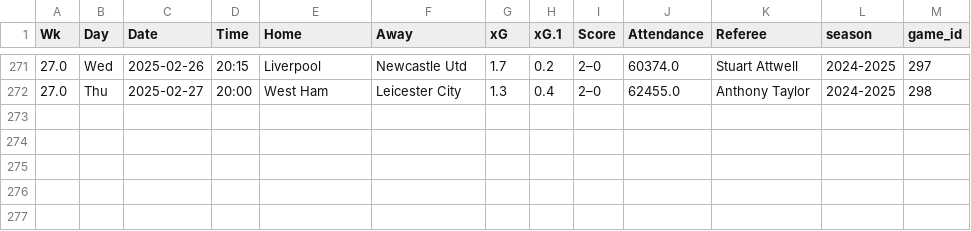
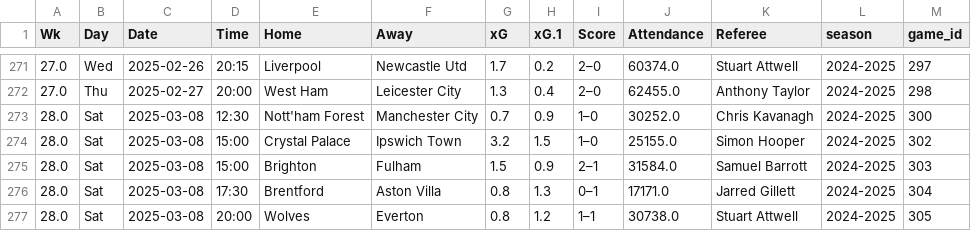
Before and after one commit to esenbora/sporg_proj_1, a CSV file: data/league-fixture/premier-league_2024-2025_fixture_data.csv, drawn as a sheet; only a part is shown, gaps mark what is left out.

Commit message:
added scraped tables as csv files

```diff
--- a/data/league-fixture/premier-league_2024-2025_fixture_data.csv
+++ b/data/league-fixture/premier-league_2024-2025_fixture_data.csv
@@ -272 +272,6 @@ Wk,Day,Date,Time,Home,Away,xG,xG.1,Score,Attendance,Referee,season,game_id
 27.0,Thu,2025-02-27,20:00,West Ham,Leicester City,1.3,0.4,2–0,62455.0,Anthony Taylor,2024-2025,298
+28.0,Sat,2025-03-08,12:30,Nott'ham Forest,Manchester City,0.7,0.9,1–0,30252.0,Chris Kavanagh,2024-2025,300
+28.0,Sat,2025-03-08,15:00,Crystal Palace,Ipswich Town,3.2,1.5,1–0,25155.0,Simon Hooper,2024-2025,302
+28.0,Sat,2025-03-08,15:00,Brighton,Fulham,1.5,0.9,2–1,31584.0,Samuel Barrott,2024-2025,303
+28.0,Sat,2025-03-08,17:30,Brentford,Aston Villa,0.8,1.3,0–1,17171.0,Jarred Gillett,2024-2025,304
+28.0,Sat,2025-03-08,20:00,Wolves,Everton,0.8,1.2,1–1,30738.0,Stuart Attwell,2024-2025,305
```
Also changed, not shown: data/league-fixture/la-liga_2024-2025_fixture_data.csv, 9 other files.
